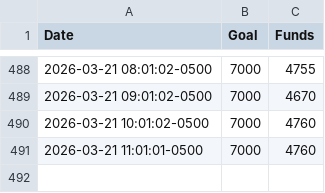
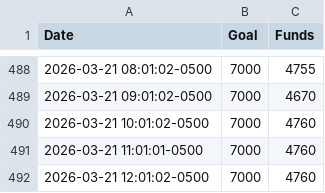
Before and after one commit to anacedragon/pf-funding-data, a CSV file: funds-2026-03.csv, drawn as a sheet; only a part is shown, gaps mark what is left out; the diff names each change by its address in the sheet, - before the commit and + after, or states it on an @@ line.

Commit message:
funds Sat Mar 21 13:01:02 EDT 2026

```diff
--- a/funds-2026-03.csv
+++ b/funds-2026-03.csv
+row 492: 2026-03-21 12:01:02-0500 | 7000 | 4760
```
